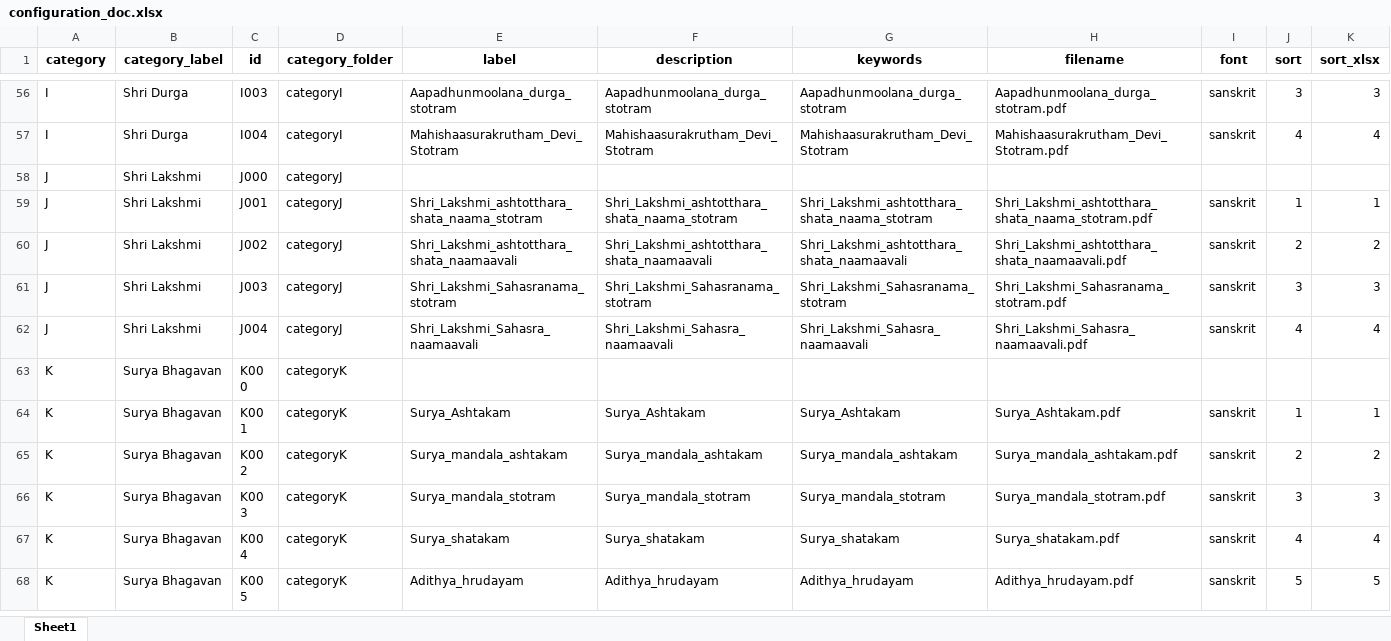
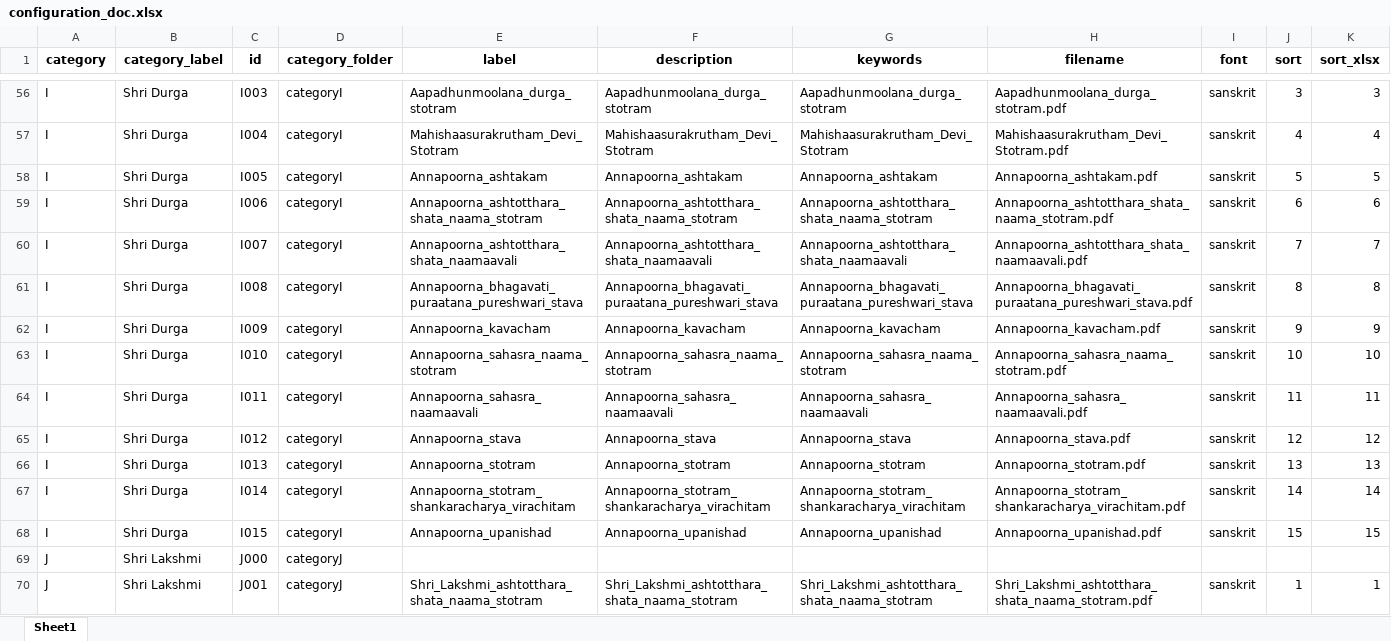
Before and after one commit to sangrahaalaya/vedametc, an Excel workbook: configuration_doc.xlsx, sheet Sheet1, drawn as a sheet; only a part is shown, gaps mark what is left out; the shorter side is filled out with more unchanged rows; values as stored, in another font and other column widths than the file's, no borders; the diff names each change by its address in the sheet, - before the commit and + after, or states it on an @@ line.

```diff
--- a/configuration_doc.xlsx (sheet Sheet1)
+++ b/configuration_doc.xlsx (sheet Sheet1)
+row 58: I | Shri Durga | I005 | categoryI | Annapoorna_ashtakam | Annapoorna_ashtakam | Annapoorna_ashtakam | Annapoorna_ashtakam.pdf | sanskrit | 5 | 5
+row 59: I | Shri Durga | I006 | categoryI | Annapoorna_ashtotthara_shata_naama_stotram | Annapoorna_ashtotthara_shata_naama_stotram | Annapoorna_ashtotthara_shata_naama_stotram | Annapoorna_ashtotthara_shata_naama_stotram.pdf | sanskrit | 6 | 6
+row 60: I | Shri Durga | I007 | categoryI | Annapoorna_ashtotthara_shata_naamaavali | Annapoorna_ashtotthara_shata_naamaavali | Annapoorna_ashtotthara_shata_naamaavali | Annapoorna_ashtotthara_shata_naamaavali.pdf | sanskrit | 7 | 7
+row 61: I | Shri Durga | I008 | categoryI | Annapoorna_bhagavati_puraatana_pureshwari_stava | Annapoorna_bhagavati_puraatana_pureshwari_stava | Annapoorna_bhagavati_puraatana_pureshwari_stava | Annapoorna_bhagavati_puraatana_pureshwari_stava.pdf | sanskrit | 8 | 8
+row 62: I | Shri Durga | I009 | categoryI | Annapoorna_kavacham | Annapoorna_kavacham | Annapoorna_kavacham | Annapoorna_kavacham.pdf | sanskrit | 9 | 9
+row 63: I | Shri Durga | I010 | categoryI | Annapoorna_sahasra_naama_stotram | Annapoorna_sahasra_naama_stotram | Annapoorna_sahasra_naama_stotram | Annapoorna_sahasra_naama_stotram.pdf | sanskrit | 10 | 10
+row 64: I | Shri Durga | I011 | categoryI | Annapoorna_sahasra_naamaavali | Annapoorna_sahasra_naamaavali | Annapoorna_sahasra_naamaavali | Annapoorna_sahasra_naamaavali.pdf | sanskrit | 11 | 11
+row 65: I | Shri Durga | I012 | categoryI | Annapoorna_stava | Annapoorna_stava | Annapoorna_stava | Annapoorna_stava.pdf | sanskrit | 12 | 12
+row 66: I | Shri Durga | I013 | categoryI | Annapoorna_stotram | Annapoorna_stotram | Annapoorna_stotram | Annapoorna_stotram.pdf | sanskrit | 13 | 13
+row 67: I | Shri Durga | I014 | categoryI | Annapoorna_stotram_shankaracharya_virachitam | Annapoorna_stotram_shankaracharya_virachitam | Annapoorna_stotram_shankaracharya_virachitam | Annapoorna_stotram_shankaracharya_virachitam.pdf | sanskrit | 14 | 14
+row 68: I | Shri Durga | I015 | categoryI | Annapoorna_upanishad | Annapoorna_upanishad | Annapoorna_upanishad | Annapoorna_upanishad.pdf | sanskrit | 15 | 15
```
Also changed, not shown: 2 other files.
